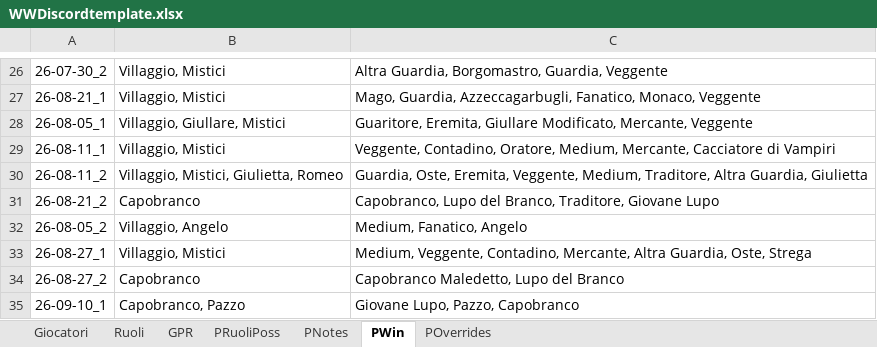
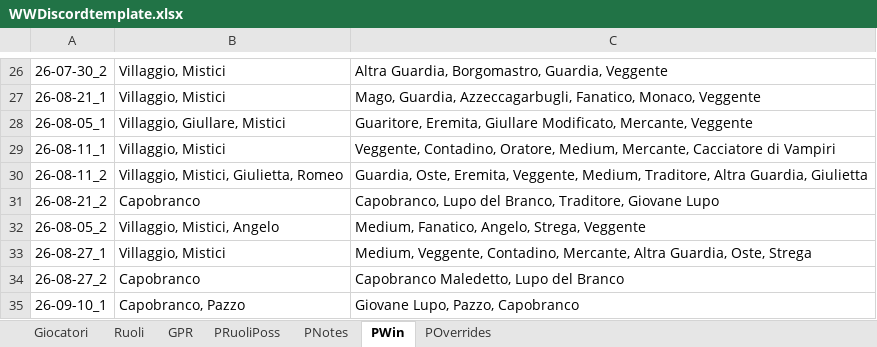
Before and after one commit to FilippoMart/WW-Discord, an Excel workbook: WWDiscordtemplate.xlsx, sheet PWin, drawn as a sheet; only a part is shown, gaps mark what is left out; values as stored, in another font and other column widths than the file's, no borders; the diff names each change by its address in the sheet, - before the commit and + after, or states it on an @@ line.

```diff
--- a/WWDiscordtemplate.xlsx (sheet PWin)
+++ b/WWDiscordtemplate.xlsx (sheet PWin)
-B32: Villaggio, Angelo
+B32: Villaggio, Mistici, Angelo
-C32: Medium, Fanatico, Angelo
+C32: Medium, Fanatico, Angelo, Strega, Veggente
```
Also changed, not shown: 1 other file.
